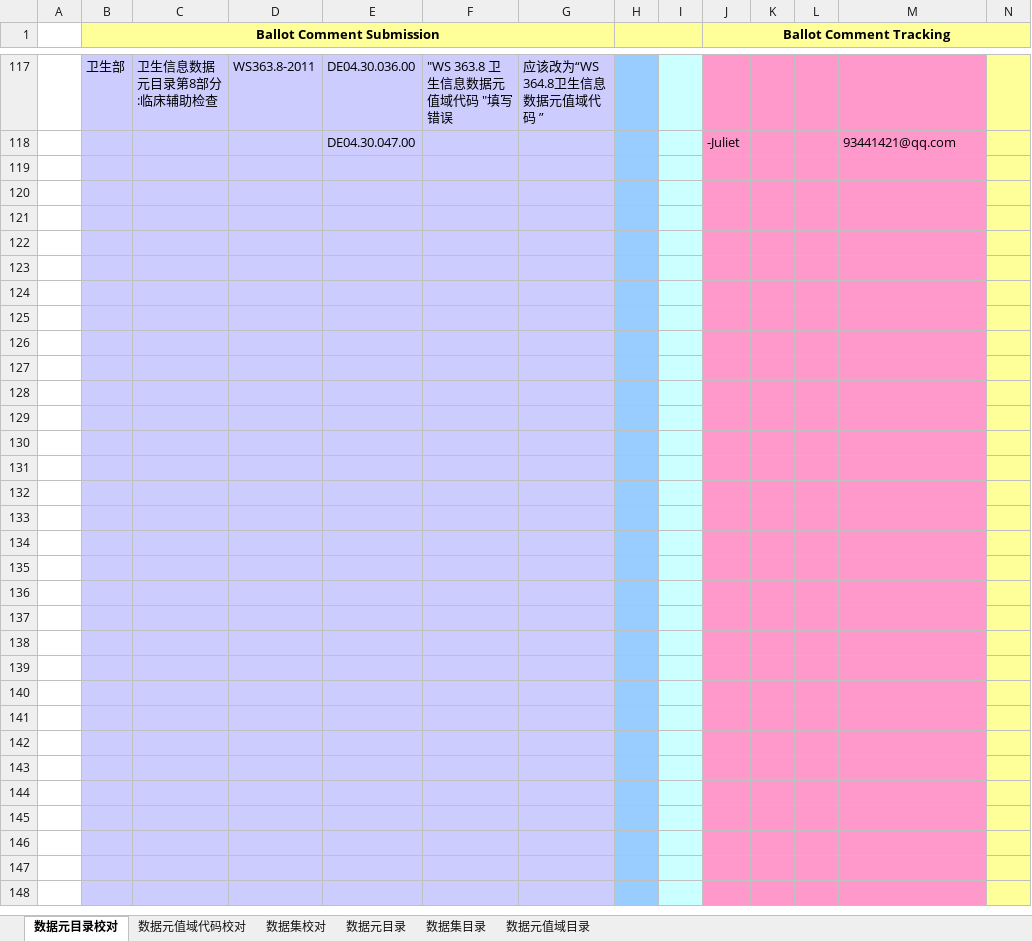
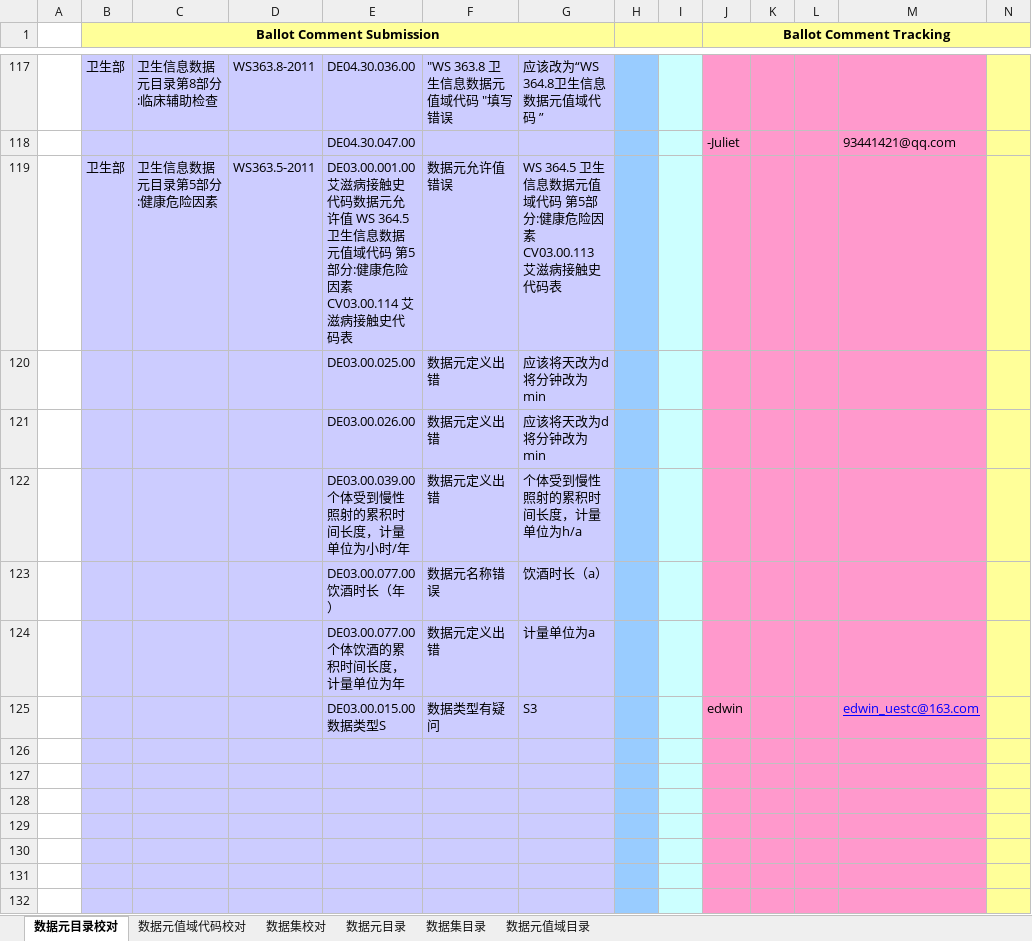
Before and after one commit to bltcn/healthcaredatastandard, an Excel workbook: 成品/R1/卫生信息数据元_校对.xlsx, sheet 数据元目录校对, drawn as a sheet; only a part is shown, gaps mark what is left out; the shorter side is filled out with more unchanged rows; values as stored, in another font and other column widths than the file's, no borders; rows hold the shown columns only; the diff names each change by its address in the sheet, - before the commit and + after, or states it on an @@ line.

```diff
--- a/成品/R1/卫生信息数据元_校对.xlsx (sheet 数据元目录校对)
+++ b/成品/R1/卫生信息数据元_校对.xlsx (sheet 数据元目录校对)
-row 119: (empty)
+row 119:  | 卫生部 | 卫生信息数据元目录第5部分:健康危险因素 | WS363.5-2011 | DE03.00.001.00艾滋病接触史代码数据元允许值 WS 364.5 卫生信息数据元值域代码 第5部分:健康危险因素 CV03.00.114 艾滋病接触史代码表 | 数据元允许值错误 | WS 364.5 卫生信息数据元值域代码 第5部分:健康危险因素 CV03.00.113 艾滋病接触史代码表
-row 120: (empty)
+row 120:  |  |  |  | DE03.00.025.00 | 数据元定义出错 | 应该将天改为d 将分钟改为min
-row 121: (empty)
+row 121:  |  |  |  | DE03.00.026.00 | 数据元定义出错 | 应该将天改为d 将分钟改为min
-row 122: (empty)
+row 122:  |  |  |  | DE03.00.039.00个体受到慢性照射的累积时间长度，计量单位为小时/年 | 数据元定义出错 | 个体受到慢性照射的累积时间长度，计量单位为h/a
-row 123: (empty)
+row 123:  |  |  |  | DE03.00.077.00饮酒时长（年） | 数据元名称错误 | 饮酒时长（a）
-row 124: (empty)
+row 124:  |  |  |  | DE03.00.077.00个体饮酒的累积时间长度，计量单位为年 | 数据元定义出错 | 计量单位为a
-row 125: (empty)
+row 125:  |  |  |  | DE03.00.015.00数据类型S | 数据类型有疑问 | S3 |  |  | edwin |  |  | edwin_uestc@163.com
```
